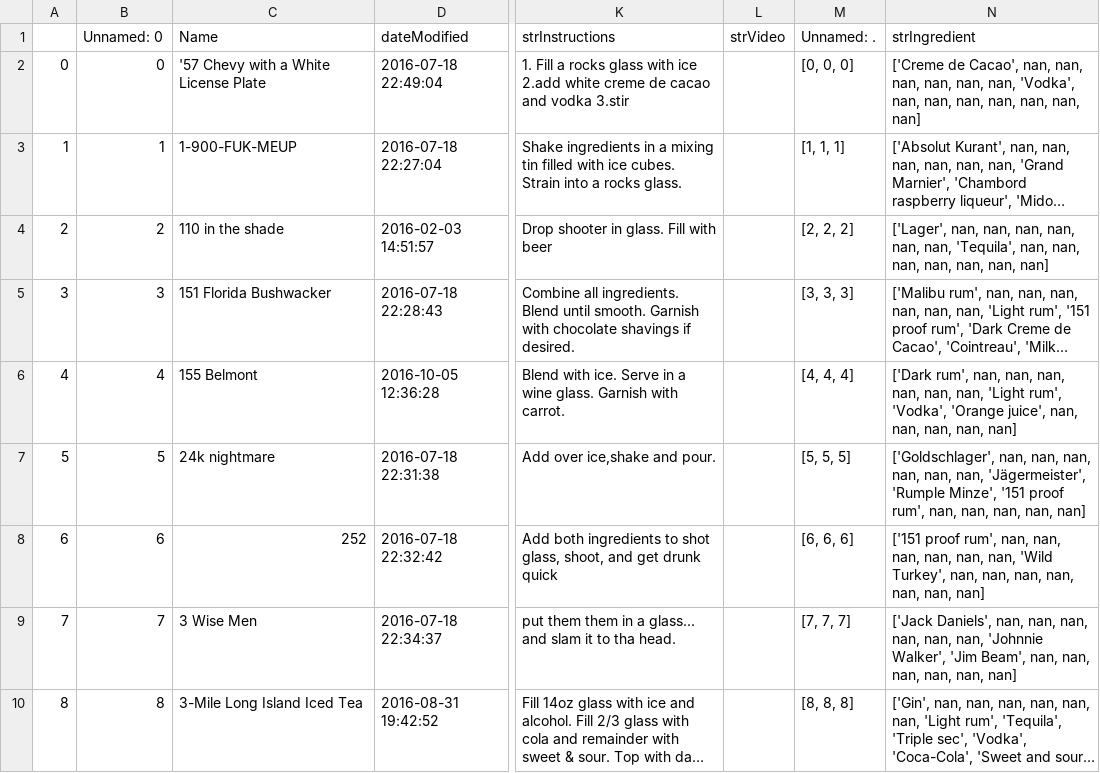
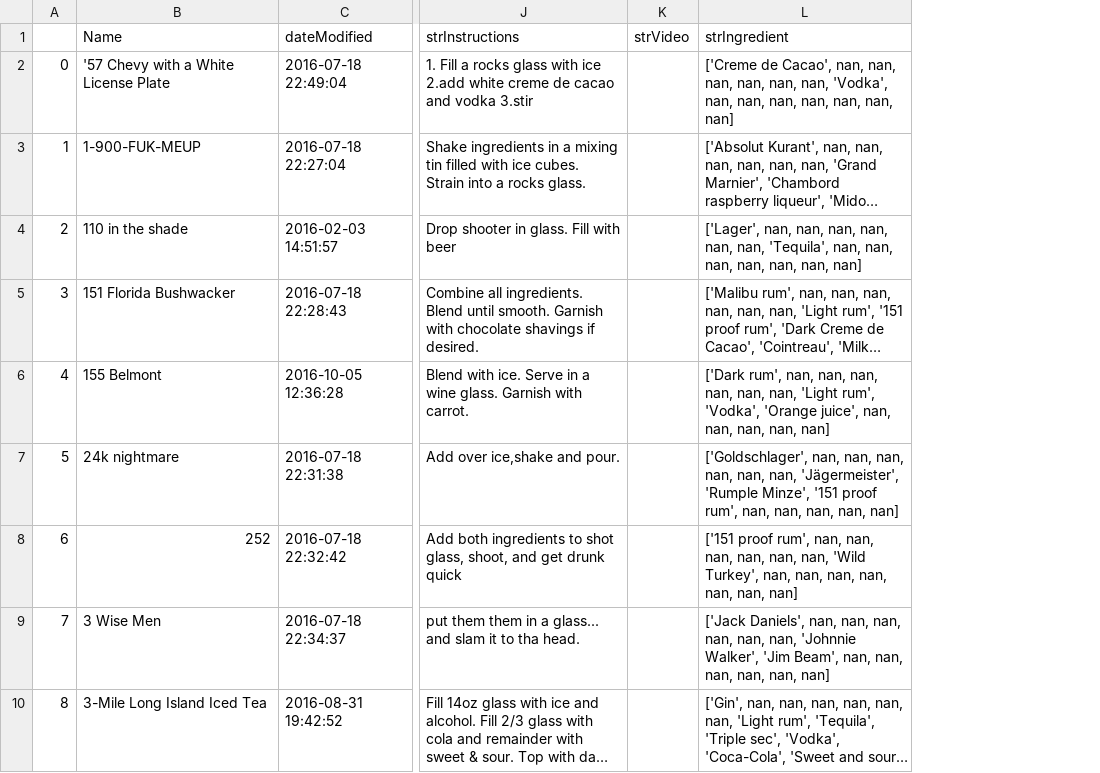
Before and after one commit to Phiere/Python-Project---Drinks-Advisor, a CSV file: dataBases/Samples/cocktails_samples.csv, drawn as a sheet; only a part is shown, gaps mark what is left out; long unchanged cells end in …; the diff names each change by its address in the sheet, - before the commit and + after, or states it on an @@ line.

```diff
--- a/dataBases/Samples/cocktails_samples.csv
+++ b/dataBases/Samples/cocktails_samples.csv
-column B (Unnamed: 0), rows 2-10: 0 | 1 | 2 | 3 | 4 | 5 | 6 | 7 | 8
-column M (Unnamed: .), rows 2-10: [0, 0, 0] | [1, 1, 1] | [2, 2, 2] | [3, 3, 3] | [4, 4, 4] | [5, 5, 5] | [6, 6, 6] | [7, 7, 7] | [8, 8, 8]
```
Also changed, not shown: dataBases/Filtering/Uniques_elements/cocktail_unique_elements.csv, dataBases/Filtering/Uniques_elements/coffee_unique_elements.csv, 14 other files.
